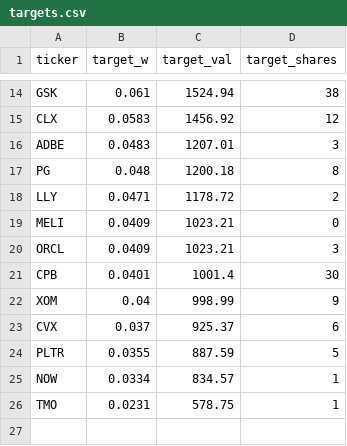
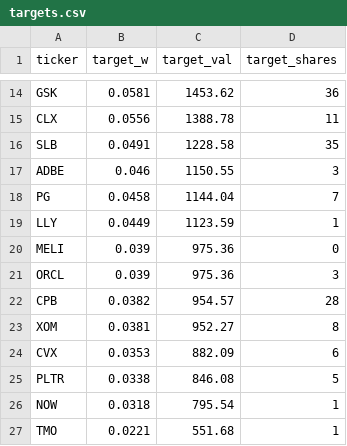
Before and after one commit to MyMaByMa/portfolio-signals, a CSV file: report/targets.csv, drawn as a sheet; only a part is shown, gaps mark what is left out; addresses are those after the commit; the diff covers the shown part only; the diff names each change by its address in the sheet, - before the commit and + after, or states it on an @@ line.

```diff
--- a/report/targets.csv
+++ b/report/targets.csv
-B14 (target_w): 0.061
+B14 (target_w): 0.0581
-C14 (target_val): 1524.94
+C14 (target_val): 1453.62
-D14 (target_shares): 38
+D14 (target_shares): 36
-B15 (target_w): 0.0583
+B15 (target_w): 0.0556
-C15 (target_val): 1456.92
+C15 (target_val): 1388.78
-D15 (target_shares): 12
+D15 (target_shares): 11
+row 16: SLB | 0.0491 | 1228.58 | 35
-B17 (target_w): 0.0483
+B17 (target_w): 0.046
-C17 (target_val): 1207.01
+C17 (target_val): 1150.55
-B18 (target_w): 0.048
+B18 (target_w): 0.0458
-C18 (target_val): 1200.18
+C18 (target_val): 1144.04
-D18 (target_shares): 8
+D18 (target_shares): 7
-B19 (target_w): 0.0471
+B19 (target_w): 0.0449
-C19 (target_val): 1178.72
+C19 (target_val): 1123.59
-D19 (target_shares): 2
+D19 (target_shares): 1
-B20:B21 (target_w): 0.0409
+B20:B21 (target_w): 0.039
-C20:C21 (target_val): 1023.21
+C20:C21 (target_val): 975.36
-B22 (target_w): 0.0401
+B22 (target_w): 0.0382
-C22 (target_val): 1001.4
+C22 (target_val): 954.57
-D22 (target_shares): 30
+D22 (target_shares): 28
-B23 (target_w): 0.04
+B23 (target_w): 0.0381
-C23 (target_val): 998.99
+C23 (target_val): 952.27
-D23 (target_shares): 9
+D23 (target_shares): 8
-B24 (target_w): 0.037
+B24 (target_w): 0.0353
-C24 (target_val): 925.37
+C24 (target_val): 882.09
-B25 (target_w): 0.0355
+B25 (target_w): 0.0338
-C25 (target_val): 887.59
+C25 (target_val): 846.08
-B26 (target_w): 0.0334
+B26 (target_w): 0.0318
-C26 (target_val): 834.57
+C26 (target_val): 795.54
-B27 (target_w): 0.0231
+B27 (target_w): 0.0221
-C27 (target_val): 578.75
+C27 (target_val): 551.68
```
Also changed, not shown: 1 added row, 1 removed row and 30 edited cells elsewhere in this file, report/report.csv, report/trade_plan.csv, 1 other file.
